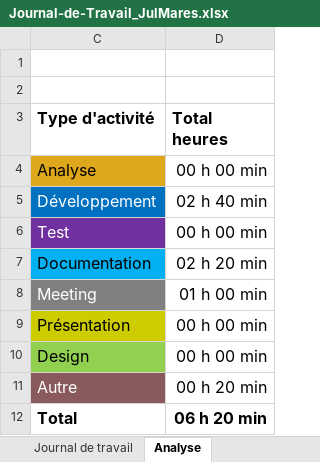
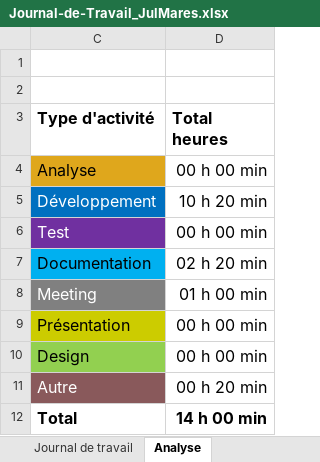
Before and after one commit to TheArabicMonster/PortofolioDev, an Excel workbook: Doc/Journal-de-Travail_JulMares.xlsx, sheet Analyse, drawn as a sheet; values as stored, in another font and other column widths than the file's, no borders; charts and pictures not drawn; the diff names each change by its address in the sheet, - before the commit and + after, or states it on an @@ line.

```diff
--- a/Doc/Journal-de-Travail_JulMares.xlsx (sheet Analyse)
+++ b/Doc/Journal-de-Travail_JulMares.xlsx (sheet Analyse)
-D5 (Total heures): 02 h 40 min
+D5 (Total heures): 10 h 20 min
-D12 (Total heures): 06 h 20 min
+D12 (Total heures): 14 h 00 min
```
Also changed, not shown: sheet Journal de travail, hidden cells, charts or pictures.
